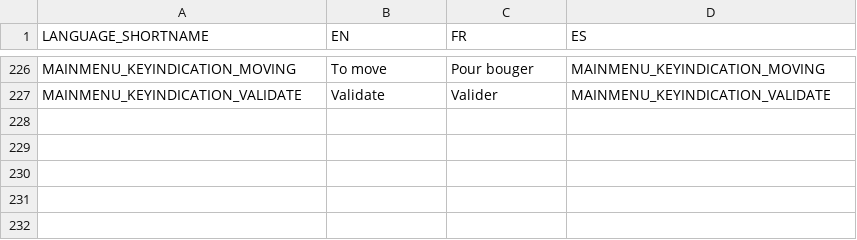
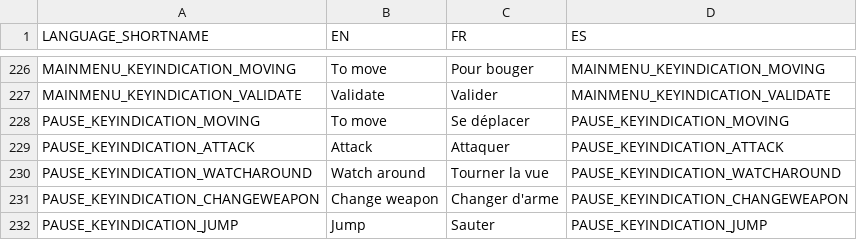
Before and after one commit to Gretsok/ProjElfe, a TSV file: ProjElfUnity/Assets/Resources/Localization.tsv, drawn as a sheet; only a part is shown, gaps mark what is left out; the diff names each change by its address in the sheet, - before the commit and + after, or states it on an @@ line.

Commit message:
pause indications

```diff
--- a/ProjElfUnity/Assets/Resources/Localization.tsv
+++ b/ProjElfUnity/Assets/Resources/Localization.tsv
+row 228: PAUSE_KEYINDICATION_MOVING | To move | Se déplacer | PAUSE_KEYINDICATION_MOVING
+row 229: PAUSE_KEYINDICATION_ATTACK | Attack | Attaquer | PAUSE_KEYINDICATION_ATTACK
+row 230: PAUSE_KEYINDICATION_WATCHAROUND | Watch around | Tourner la vue | PAUSE_KEYINDICATION_WATCHAROUND
+row 231: PAUSE_KEYINDICATION_CHANGEWEAPON | Change weapon | Changer d'arme | PAUSE_KEYINDICATION_CHANGEWEAPON
+row 232: PAUSE_KEYINDICATION_JUMP | Jump | Sauter | PAUSE_KEYINDICATION_JUMP
```
Also changed, not shown: 5 other files.
